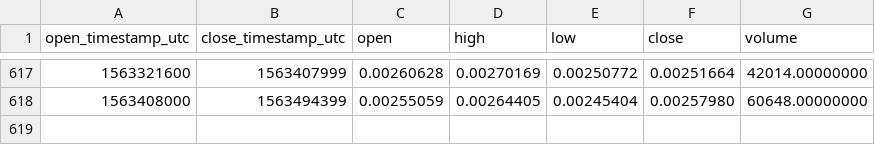
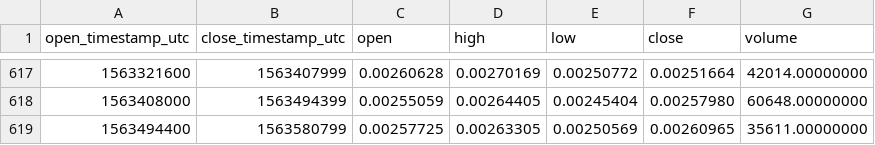
Before and after one commit to cryptobigbro/binance-NULSETH, a CSV file: binance-NULSETH-1d.csv, drawn as a sheet; only a part is shown, gaps mark what is left out; the diff names each change by its address in the sheet, - before the commit and + after, or states it on an @@ line.

Commit message:
Update OHLCV data.

```diff
--- a/binance-NULSETH-1d.csv
+++ b/binance-NULSETH-1d.csv
+row 619: 1563494400 | 1563580799 | 0.00257725 | 0.00263305 | 0.00250569 | 0.00260965 | 35611.00000000
```
Also changed, not shown: 1 other file.
